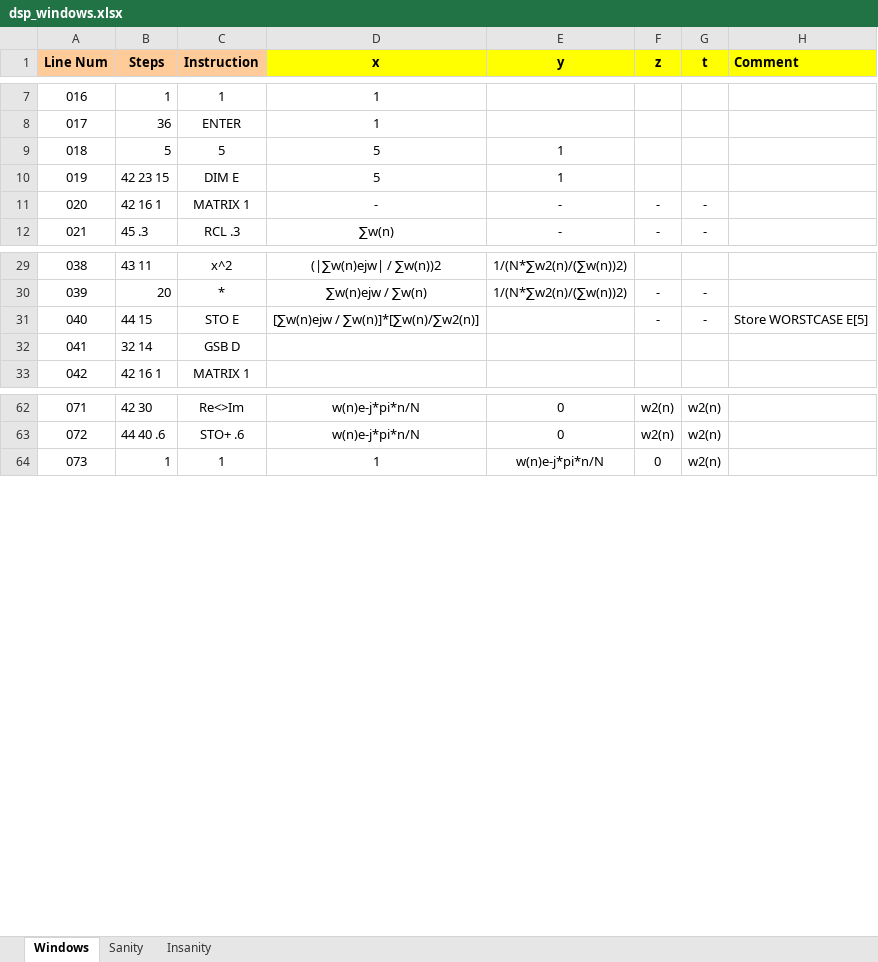
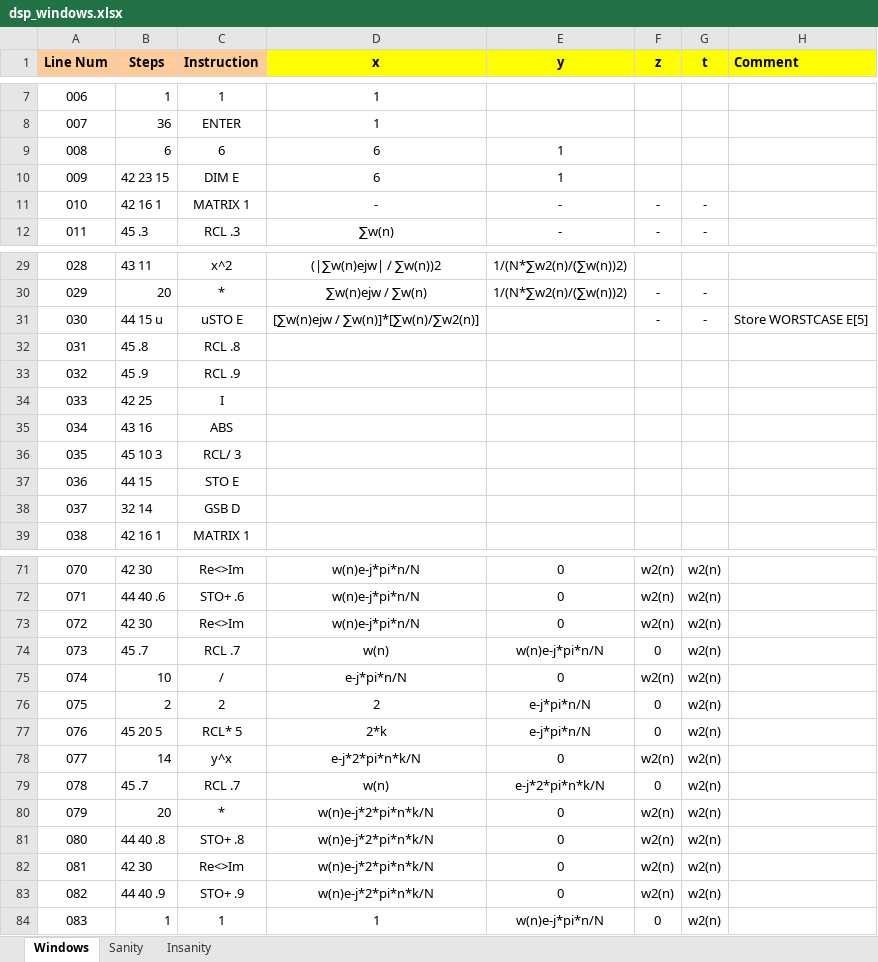
Before and after one commit to tranka2010/hp15c-software-pacs, an Excel workbook: engineering_basics/dsp_windows/dsp_windows.xlsx, sheet Windows, drawn as a sheet; only a part is shown, gaps mark what is left out; values as stored, in another font and other column widths than the file's, no borders; conditional formats not drawn; removed rows and columns are numbered as before the commit, all else as after; the diff covers the shown part only; the diff names each change by its address in the sheet, - before the commit and + after, or states it on an @@ line.

```diff
--- a/engineering_basics/dsp_windows/dsp_windows.xlsx (sheet Windows)
+++ b/engineering_basics/dsp_windows/dsp_windows.xlsx (sheet Windows)
@@ column A (Line Num) renumbered from row 3 down @@
-row 9: 018 | 5 | 5 | 5 | 1
+row 9: 008 | 6 | 6 | 6 | 1
-D10 (x): 5
+D10 (x): 6
-B31 (Steps): 44 15
+B31 (Steps): 44 15 u
-C31 (Instruction): STO E
+C31 (Instruction): uSTO E
+row 32: 031 | 45 .8 | RCL .8
+row 33: 032 | 45 .9 | RCL .9
+row 34: 033 | 42 25 | I
+row 35: 034 | 43 16 | ABS
+row 36: 035 | 45 10 3 | RCL/ 3
+row 37: 036 | 44 15 | STO E
+row 73: 072 | 42 30 | Re<>Im | w(n)e-j*pi*n/N | 0 | w2(n) | w2(n)
+row 74: 073 | 45 .7 | RCL .7 | w(n) | w(n)e-j*pi*n/N | 0 | w2(n)
+row 75: 074 | 10 | / | e-j*pi*n/N | 0 | w2(n) | w2(n)
+row 76: 075 | 2 | 2 | 2 | e-j*pi*n/N | 0 | w2(n)
+row 77: 076 | 45 20 5 | RCL* 5 | 2*k | e-j*pi*n/N | 0 | w2(n)
+row 78: 077 | 14 | y^x | e-j*2*pi*n*k/N | 0 | w2(n) | w2(n)
+row 79: 078 | 45 .7 | RCL .7 | w(n) | e-j*2*pi*n*k/N | 0 | w2(n)
+row 80: 079 | 20 | * | w(n)e-j*2*pi*n*k/N | 0 | w2(n) | w2(n)
+row 81: 080 | 44 40 .8 | STO+ .8 | w(n)e-j*2*pi*n*k/N | 0 | w2(n) | w2(n)
+row 82: 081 | 42 30 | Re<>Im | w(n)e-j*2*pi*n*k/N | 0 | w2(n) | w2(n)
+row 83: 082 | 44 40 .9 | STO+ .9 | w(n)e-j*2*pi*n*k/N | 0 | w2(n) | w2(n)
```
Also changed, not shown: 9 added rows and 17 edited cells elsewhere in this sheet, 3 other files.
